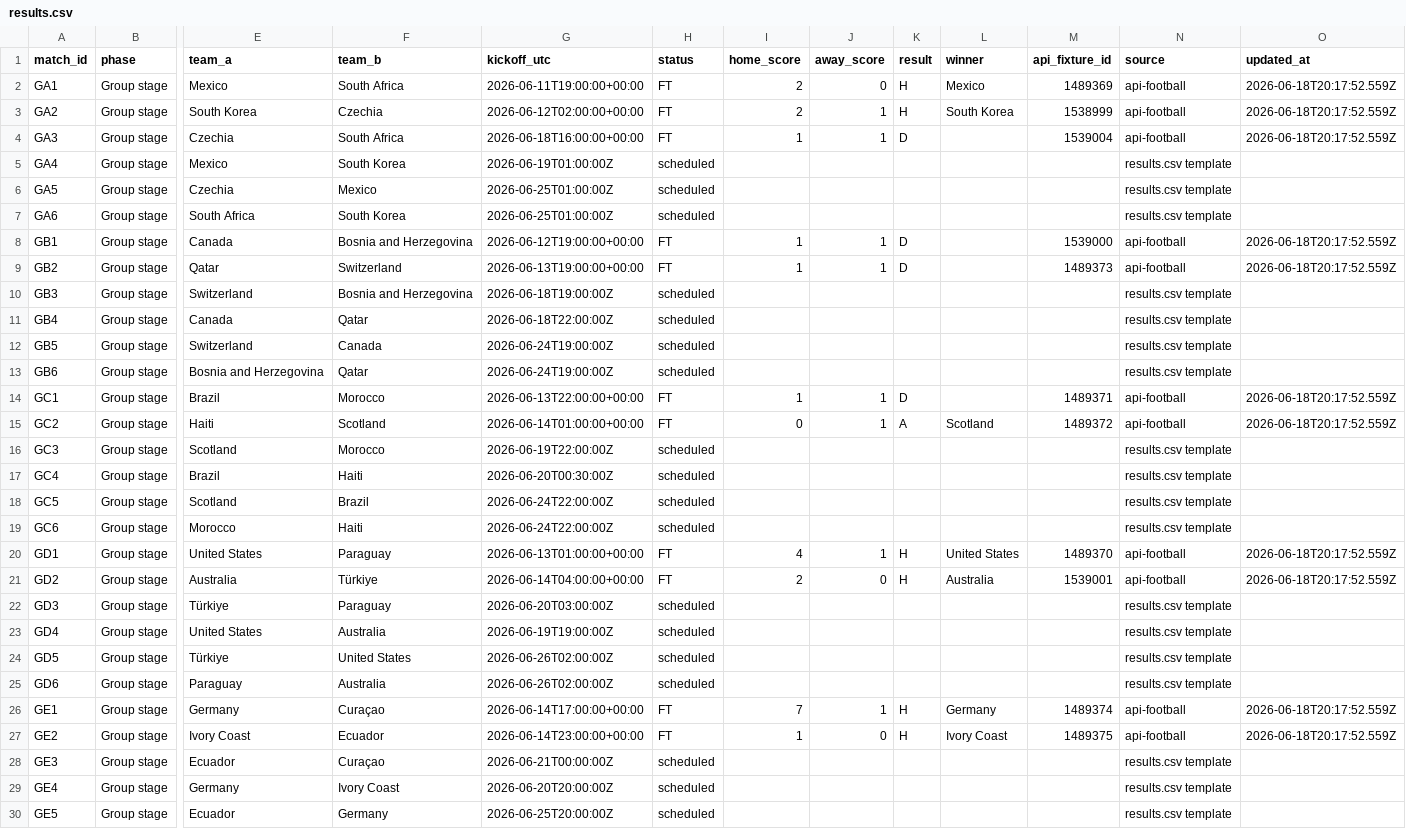
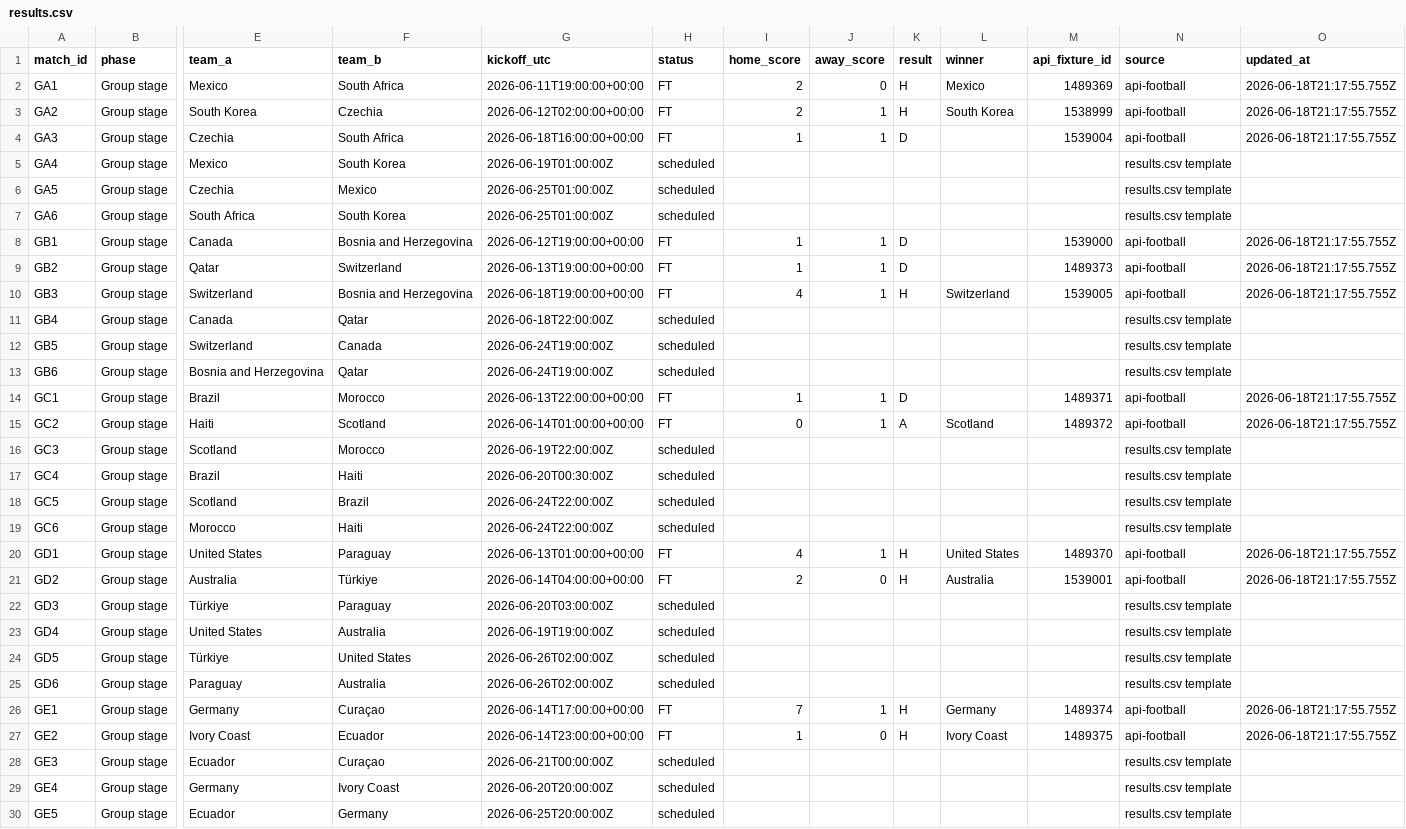
Before and after one commit to 10-01/rolln-world-cup-benchmark, a CSV file: public/data/results.csv, drawn as a sheet; only a part is shown, gaps mark what is left out; the diff covers the shown part only; the diff names each change by its address in the sheet, - before the commit and + after, or states it on an @@ line.

Commit message:
Update World Cup benchmark results

```diff
--- a/public/data/results.csv
+++ b/public/data/results.csv
-O2:O4 (updated_at): 2026-06-18T20:17:52.559Z
+O2:O4 (updated_at): 2026-06-18T21:17:55.755Z
-O8:O9 (updated_at): 2026-06-18T20:17:52.559Z
+O8:O9 (updated_at): 2026-06-18T21:17:55.755Z
-G10 (kickoff_utc): 2026-06-18T19:00:00Z
+G10 (kickoff_utc): 2026-06-18T19:00:00+00:00
-H10 (status): scheduled
+H10 (status): FT
-I10 (home_score): (empty)
+I10 (home_score): 4
-J10 (away_score): (empty)
+J10 (away_score): 1
-K10 (result): (empty)
+K10 (result): H
-L10 (winner): (empty)
+L10 (winner): Switzerland
-M10 (api_fixture_id): (empty)
+M10 (api_fixture_id): 1539005
-N10 (source): results.csv template
+N10 (source): api-football
-O10 (updated_at): (empty)
+O10 (updated_at): 2026-06-18T21:17:55.755Z
-O14:O15 (updated_at): 2026-06-18T20:17:52.559Z
+O14:O15 (updated_at): 2026-06-18T21:17:55.755Z
-O20:O21 (updated_at): 2026-06-18T20:17:52.559Z
+O20:O21 (updated_at): 2026-06-18T21:17:55.755Z
-O26:O27 (updated_at): 2026-06-18T20:17:52.559Z
+O26:O27 (updated_at): 2026-06-18T21:17:55.755Z
```
Also changed, not shown: 14 edited cells elsewhere in this file, 2 other files.
